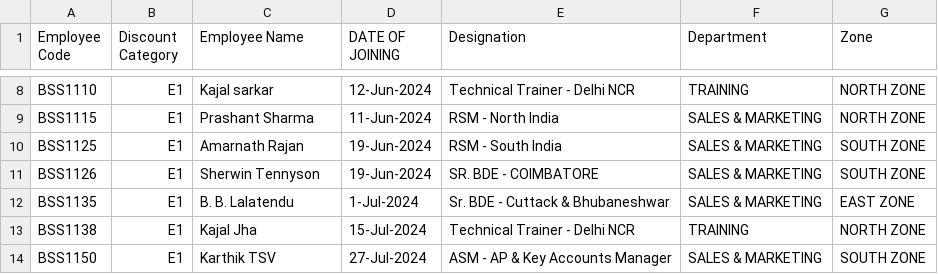
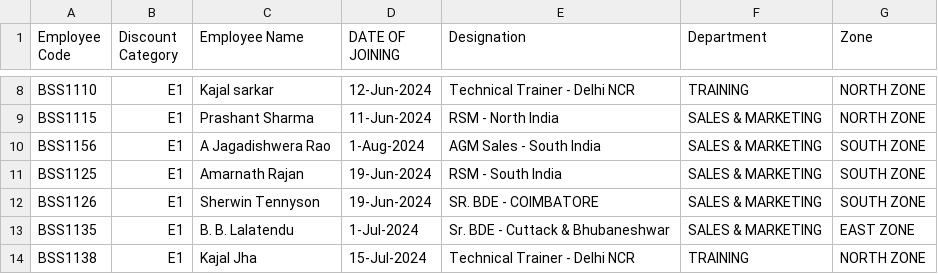
Before and after one commit to rigved-sarougi/Employee-Sale-Entry, a CSV file: Invoice - Person.csv, drawn as a sheet; only a part is shown, gaps mark what is left out; the shorter side is filled out with more unchanged rows.

Commit message:
Update Invoice - Person.csv

```diff
--- a/Invoice - Person.csv
+++ b/Invoice - Person.csv
@@ -9,2 +9,3 @@ BSS1110,E1,Kajal sarkar,12-Jun-2024,Technical Trainer - Delhi NCR,TRAINING,NORTH
 BSS1115,E1,Prashant Sharma,11-Jun-2024,RSM - North India,SALES & MARKETING,NORTH ZONE
+BSS1156,E1,A Jagadishwera Rao,1-Aug-2024,AGM Sales - South India,SALES & MARKETING,SOUTH ZONE
 BSS1125,E1,Amarnath Rajan,19-Jun-2024,RSM - South India,SALES & MARKETING,SOUTH ZONE
```
